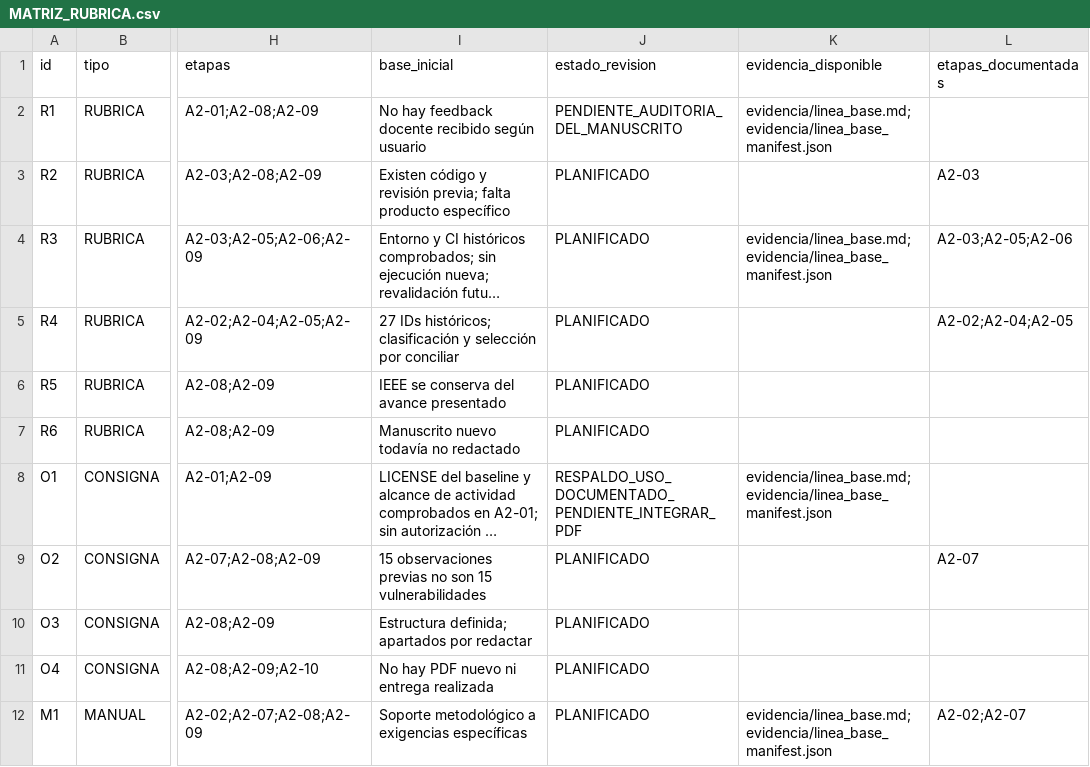
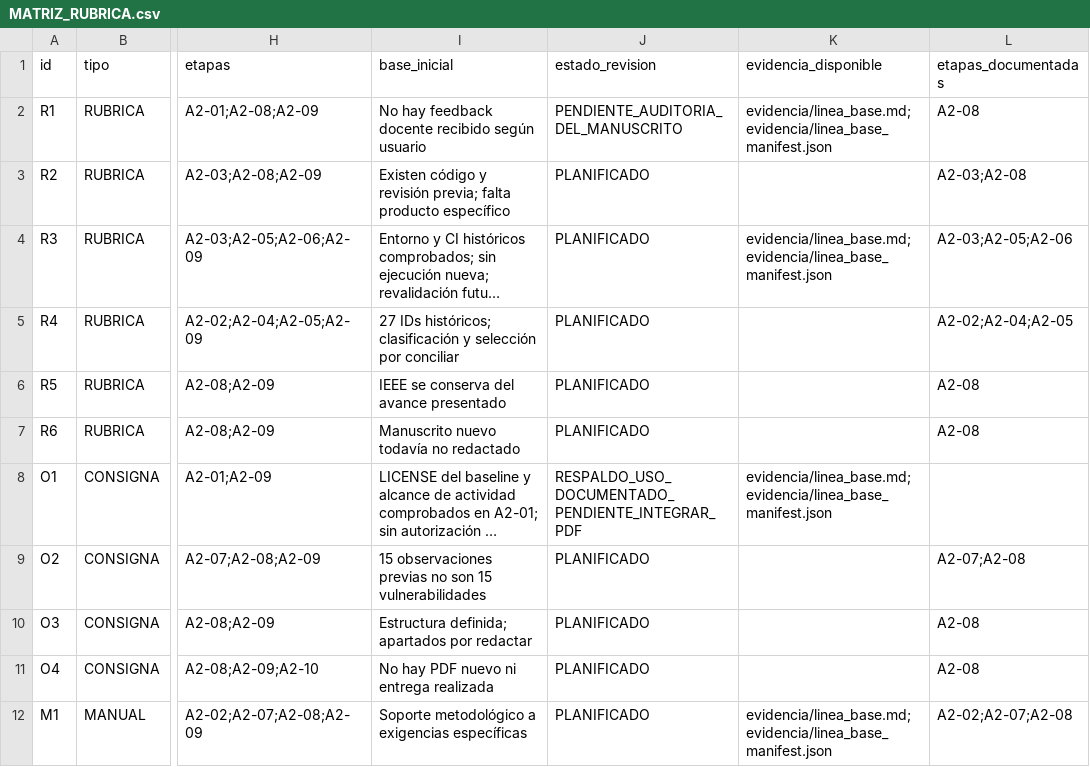
Before and after one commit to Arkthos/saleor, a CSV file: security/cybermarket/academic/avance2/MATRIZ_RUBRICA.csv, drawn as a sheet; only a part is shown, gaps mark what is left out; long unchanged cells end in …; the diff names each change by its address in the sheet, - before the commit and + after, or states it on an @@ line.

Commit message:
docs(cybermarket): complete A2-08 manuscript and IEEE references

```diff
--- a/security/cybermarket/academic/avance2/MATRIZ_RUBRICA.csv
+++ b/security/cybermarket/academic/avance2/MATRIZ_RUBRICA.csv
-L2 (etapas_documentadas): (empty)
+L2 (etapas_documentadas): A2-08
-L3 (etapas_documentadas): A2-03
+L3 (etapas_documentadas): A2-03;A2-08
-L6:L7 (etapas_documentadas): (empty)
+L6:L7 (etapas_documentadas): A2-08
-L9 (etapas_documentadas): A2-07
+L9 (etapas_documentadas): A2-07;A2-08
-L10:L11 (etapas_documentadas): (empty)
+L10:L11 (etapas_documentadas): A2-08
-L12 (etapas_documentadas): A2-02;A2-07
+L12 (etapas_documentadas): A2-02;A2-07;A2-08
```
Also changed, not shown: security/cybermarket/academic/avance2/evidencia/hallazgos_avance2.csv, 9 other files.
